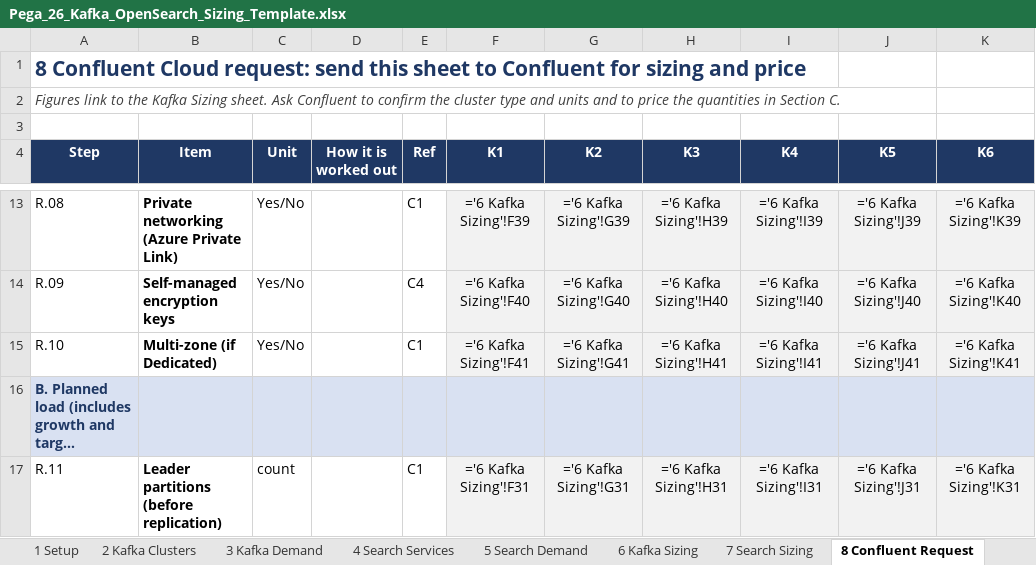
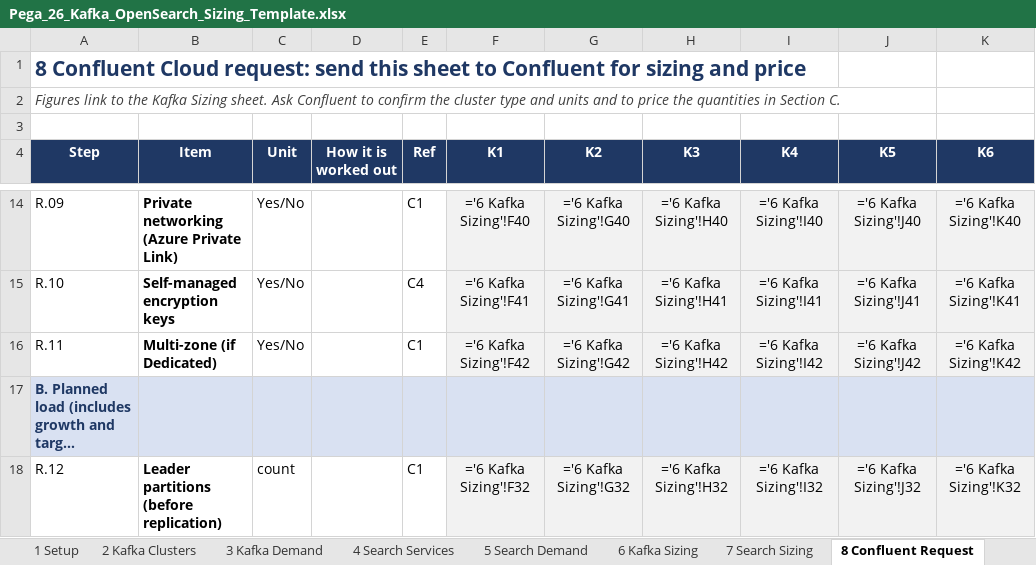
Before and after one commit to ravislr-beep/Sukoon, an Excel workbook: runbook/out/Pega_26_Kafka_OpenSearch_Sizing_Template.xlsx, sheet 8 Confluent Request, drawn as a sheet; only a part is shown, gaps mark what is left out; long unchanged cells end in …; values as stored, in another font and other column widths than the file's, no borders; formulas without a stored value are shown as written; conditional formats not drawn; addresses are those after the commit; the diff covers the shown part only; the diff names each change by its address in the sheet, - before the commit and + after, or states it on an @@ line.

```diff
--- a/runbook/out/Pega_26_Kafka_OpenSearch_Sizing_Template.xlsx (sheet 8 Confluent Request)
+++ b/runbook/out/Pega_26_Kafka_OpenSearch_Sizing_Template.xlsx (sheet 8 Confluent Request)
-A14 (Step): R.08
+A14 (Step): R.09
-F14 (K1): ='6 Kafka Sizing'!F39
+F14 (K1): ='6 Kafka Sizing'!F40
-G14 (K2): ='6 Kafka Sizing'!G39
+G14 (K2): ='6 Kafka Sizing'!G40
-H14 (K3): ='6 Kafka Sizing'!H39
+H14 (K3): ='6 Kafka Sizing'!H40
-I14 (K4): ='6 Kafka Sizing'!I39
+I14 (K4): ='6 Kafka Sizing'!I40
-J14 (K5): ='6 Kafka Sizing'!J39
+J14 (K5): ='6 Kafka Sizing'!J40
-K14 (K6): ='6 Kafka Sizing'!K39
+K14 (K6): ='6 Kafka Sizing'!K40
-A15 (Step): R.09
+A15 (Step): R.10
-F15 (K1): ='6 Kafka Sizing'!F40
+F15 (K1): ='6 Kafka Sizing'!F41
-G15 (K2): ='6 Kafka Sizing'!G40
+G15 (K2): ='6 Kafka Sizing'!G41
-H15 (K3): ='6 Kafka Sizing'!H40
+H15 (K3): ='6 Kafka Sizing'!H41
-I15 (K4): ='6 Kafka Sizing'!I40
+I15 (K4): ='6 Kafka Sizing'!I41
-J15 (K5): ='6 Kafka Sizing'!J40
+J15 (K5): ='6 Kafka Sizing'!J41
-K15 (K6): ='6 Kafka Sizing'!K40
+K15 (K6): ='6 Kafka Sizing'!K41
-A16 (Step): R.10
+A16 (Step): R.11
-F16 (K1): ='6 Kafka Sizing'!F41
+F16 (K1): ='6 Kafka Sizing'!F42
-G16 (K2): ='6 Kafka Sizing'!G41
+G16 (K2): ='6 Kafka Sizing'!G42
-H16 (K3): ='6 Kafka Sizing'!H41
+H16 (K3): ='6 Kafka Sizing'!H42
-I16 (K4): ='6 Kafka Sizing'!I41
+I16 (K4): ='6 Kafka Sizing'!I42
-J16 (K5): ='6 Kafka Sizing'!J41
+J16 (K5): ='6 Kafka Sizing'!J42
-K16 (K6): ='6 Kafka Sizing'!K41
+K16 (K6): ='6 Kafka Sizing'!K42
-A18 (Step): R.11
+A18 (Step): R.12
-F18 (K1): ='6 Kafka Sizing'!F31
+F18 (K1): ='6 Kafka Sizing'!F32
-G18 (K2): ='6 Kafka Sizing'!G31
+G18 (K2): ='6 Kafka Sizing'!G32
-H18 (K3): ='6 Kafka Sizing'!H31
+H18 (K3): ='6 Kafka Sizing'!H32
-I18 (K4): ='6 Kafka Sizing'!I31
+I18 (K4): ='6 Kafka Sizing'!I32
-J18 (K5): ='6 Kafka Sizing'!J31
+J18 (K5): ='6 Kafka Sizing'!J32
-K18 (K6): ='6 Kafka Sizing'!K31
+K18 (K6): ='6 Kafka Sizing'!K32
```
Also changed, not shown: 1 added row, 166 edited cells, cell formats and merged cells elsewhere in this sheet, sheet 6 Kafka Sizing, sheet 7 Search Sizing, sheet Ref_Data, sheet 9 Search Request, sheet 10 Checks, sheet Cover, other sheet tabs, runbook/out/Pega_26_Kafka_OpenSearch_Sizing_Worked_Example.xlsx, 1 other file.
